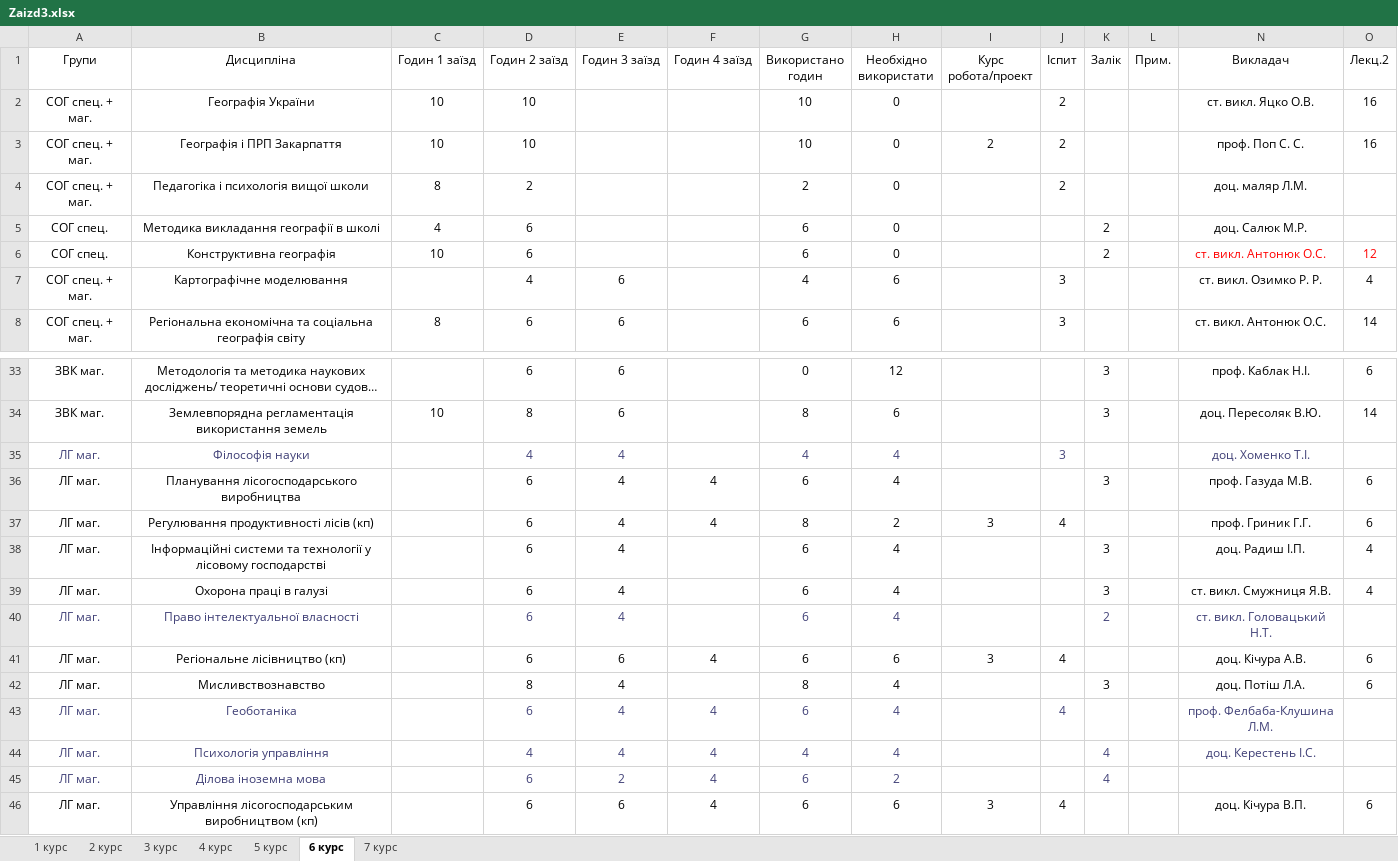
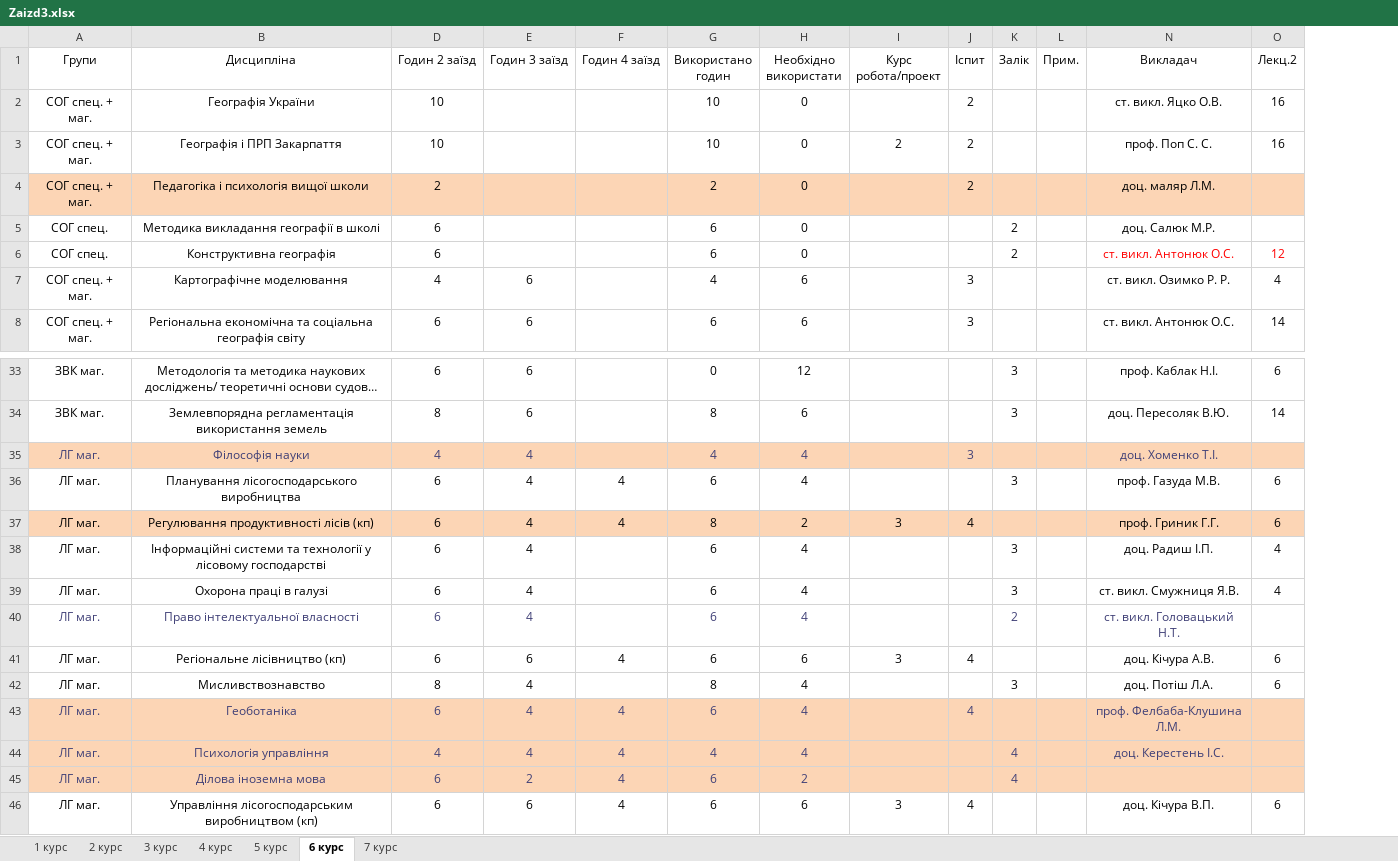
Before and after one commit to gram0001/rozklad, an Excel workbook: Zaizd3.xlsx, sheet 6 курс, drawn as a sheet; only a part is shown, gaps mark what is left out; long unchanged cells end in …; values as stored, in another font and other column widths than the file's, no borders; table styles not drawn; the diff covers the shown part only; the diff names each change by its address in the sheet, - before the commit and + after, or states it on an @@ line.

```diff
--- a/Zaizd3.xlsx (sheet 6 курс)
+++ b/Zaizd3.xlsx (sheet 6 курс)
@@ column C (Годин 1 заїзд) hidden, rows 2-8: 10 | 10 | 8 | 4 | 10 |  | 8; row 34: 10 @@
-A4:B4 fill: none
+A4:B4 fill: #FCD5B5
-D4:L4 fill: none
+D4:L4 fill: #FCD5B5
-N4:O4 fill: none
+N4:O4 fill: #FCD5B5
-A35:B35 fill: none
+A35:B35 fill: #FCD5B5
-D35:L35 fill: none
+D35:L35 fill: #FCD5B5
-N35:O35 fill: none
+N35:O35 fill: #FCD5B5
-A37:B37 fill: none
+A37:B37 fill: #FCD5B5
-D37:L37 fill: none
+D37:L37 fill: #FCD5B5
-N37:O37 fill: none
+N37:O37 fill: #FCD5B5
-A43:B45 fill: none
+A43:B45 fill: #FCD5B5
-D43:L45 fill: none
+D43:L45 fill: #FCD5B5
-N43:O45 fill: none
+N43:O45 fill: #FCD5B5
```
Also changed, not shown: cell formats elsewhere in this sheet, sheet 1 курс, sheet 4 курс, sheet 2 курс, sheet 5 курс, sheet 3 курс, Rozklad_3zaizd.xlsx.
